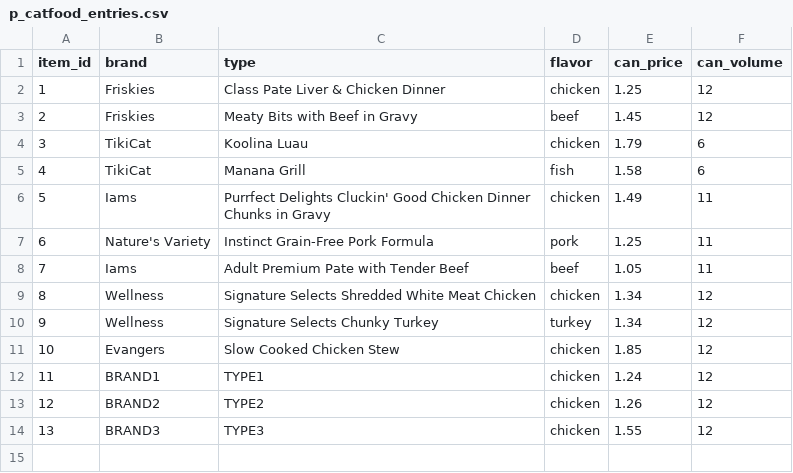
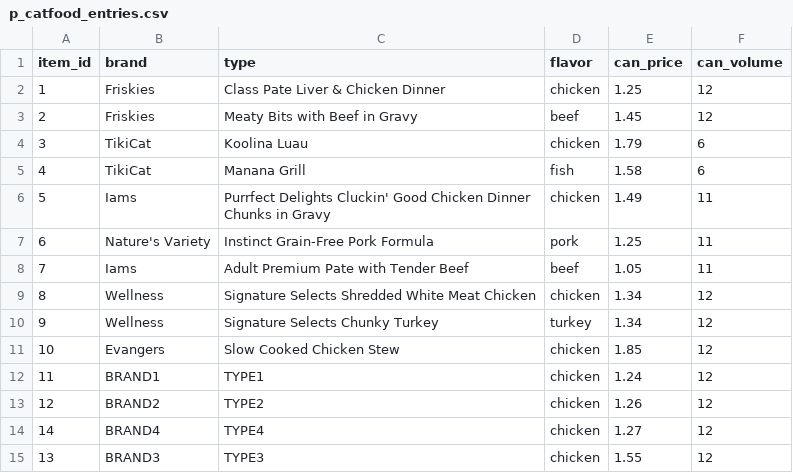
Before and after one commit to polandll/llp-cassandra-examples, a CSV file: PRACTICUM/p_catfood_entries.csv, drawn as a sheet.

Commit message:
Added another line to data.

```diff
--- a/PRACTICUM/p_catfood_entries.csv
+++ b/PRACTICUM/p_catfood_entries.csv
@@ -13,2 +13,3 @@ item_id|brand|type|flavor|can_price|can_volume
 12|BRAND2|TYPE2|chicken|1.26|12
+14|BRAND4|TYPE4|chicken|1.27|12
 13|BRAND3|TYPE3|chicken|1.55|12
```
